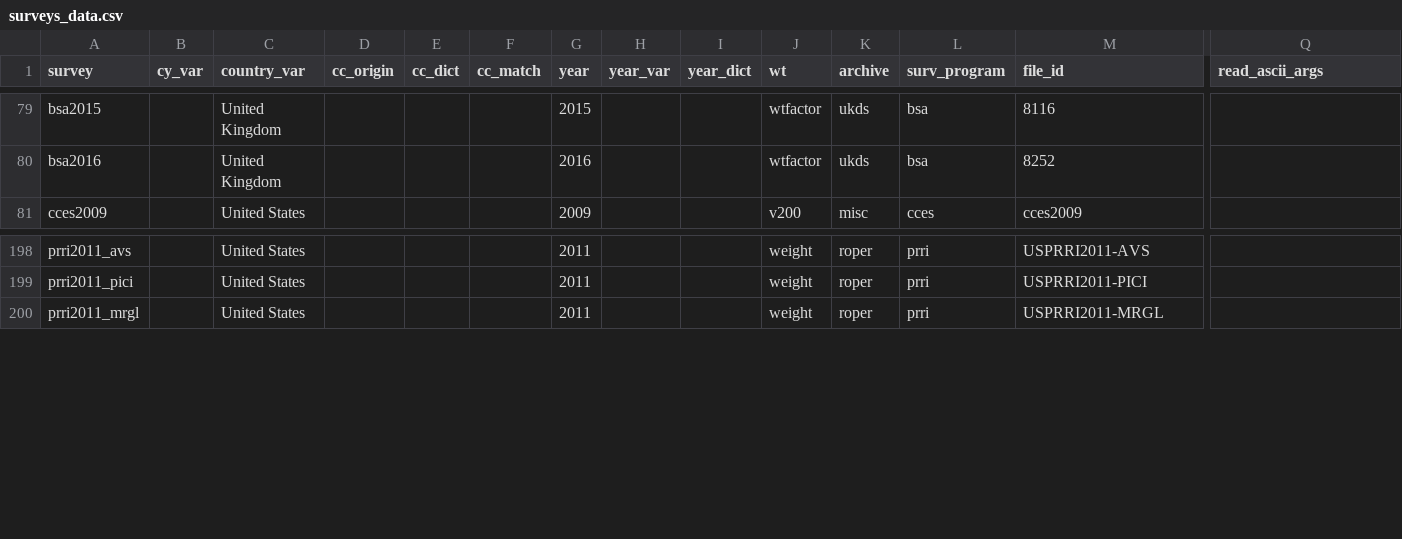
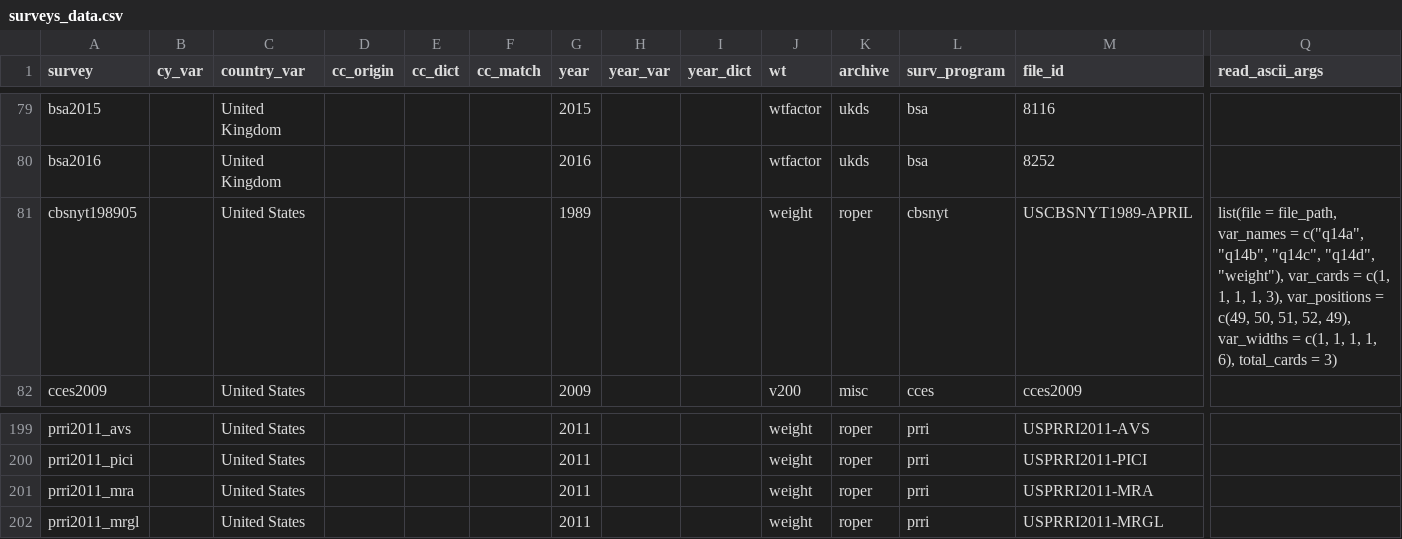
Before and after one commit to fsolt/DCPO, a CSV file: data/surveys_data.csv, drawn as a sheet; only a part is shown, gaps mark what is left out; rows hold the shown columns only; the diff names each change by its address in the sheet, - before the commit and + after, or states it on an @@ line.

Commit message:
add cbsnyt198905 and prri2011_mra

```diff
--- a/data/surveys_data.csv
+++ b/data/surveys_data.csv
+row 81: cbsnyt198905 |  | United States |  |  |  | 1989 |  |  | weight | roper | cbsnyt | USCBSNYT1989-APRIL | list(file = file_path, var_names = c("q14a", "q14b", "q14c", "q14d", "weight"), var_cards = c(1, 1, 1, 1, 3), var_positions = c(49, 50, 51, 52, 49), var_widths = c(1, 1, 1, 1, 6), total_cards = 3)
+row 201: prri2011_mra |  | United States |  |  |  | 2011 |  |  | weight | roper | prri | USPRRI2011-MRA
```
